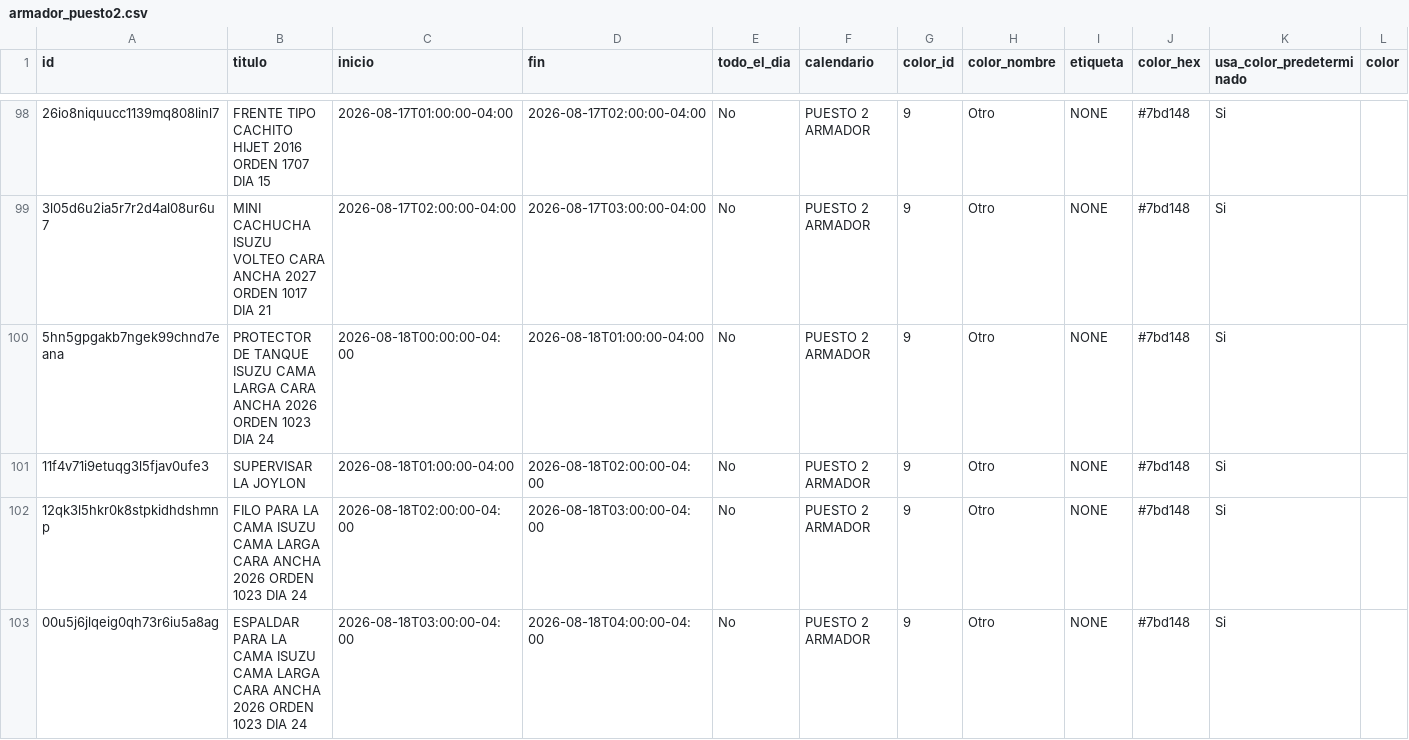
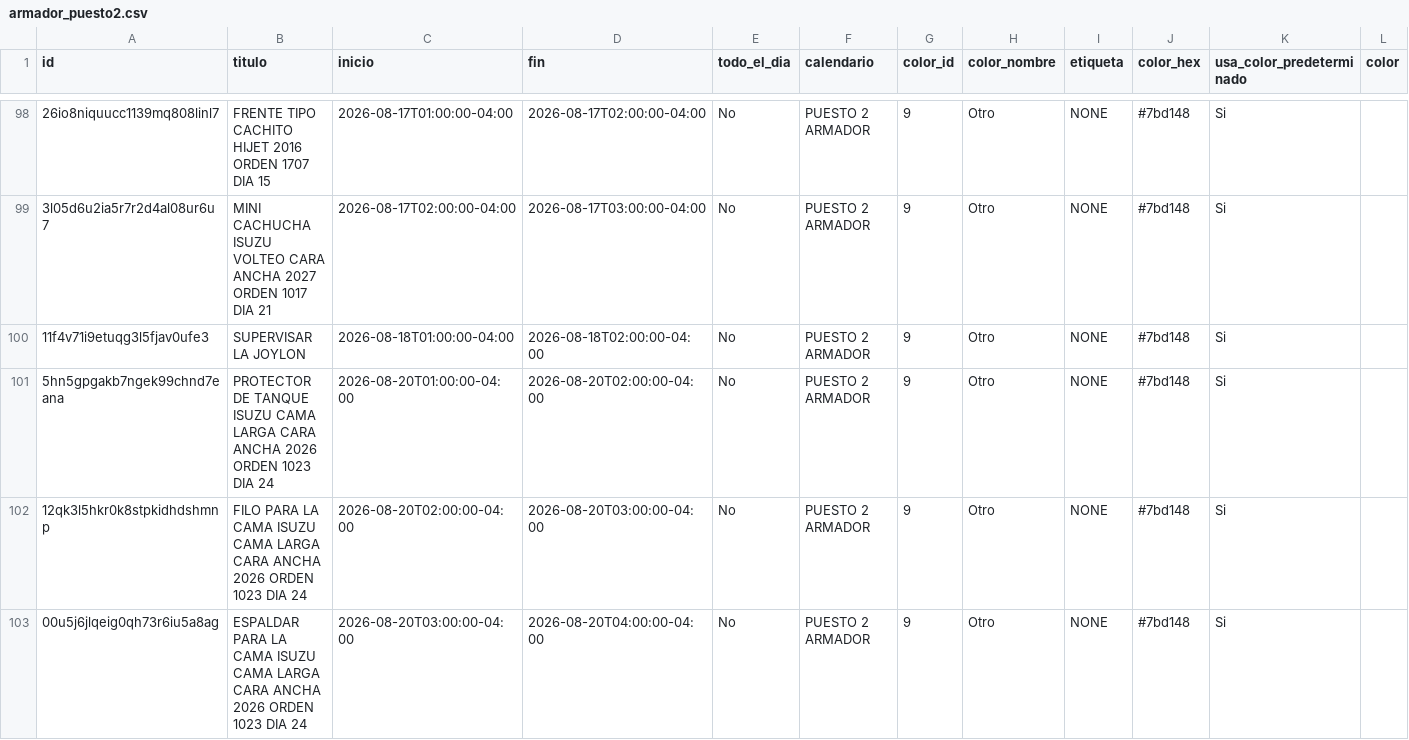
Before and after one commit to Osiris-14/rubio-defensa-ticket, a CSV file: public/data/calendario_armadores/armador_puesto2.csv, drawn as a sheet; only a part is shown, gaps mark what is left out; removed rows and columns are numbered as before the commit, all else as after; rows hold the shown columns only; the diff covers the shown part only; the diff names each change by its address in the sheet, - before the commit and + after, or states it on an @@ line.

```diff
--- a/public/data/calendario_armadores/armador_puesto2.csv
+++ b/public/data/calendario_armadores/armador_puesto2.csv
-row 100: 5hn5gpgakb7ngek99chnd7eana | PROTECTOR DE TANQUE ISUZU CAMA LARGA CARA ANCHA 2026 ORDEN 1023 DIA 24 | 2026-08-18T00:00:00-04:00 | 2026-08-18T01:00:00-04:00 | No | PUESTO 2 ARMADOR | 9 | Otro | NONE | #7bd148 | Si
+row 101: 5hn5gpgakb7ngek99chnd7eana | PROTECTOR DE TANQUE ISUZU CAMA LARGA CARA ANCHA 2026 ORDEN 1023 DIA 24 | 2026-08-20T01:00:00-04:00 | 2026-08-20T02:00:00-04:00 | No | PUESTO 2 ARMADOR | 9 | Otro | NONE | #7bd148 | Si
-C102 (inicio): 2026-08-18T02:00:00-04:00
+C102 (inicio): 2026-08-20T02:00:00-04:00
-D102 (fin): 2026-08-18T03:00:00-04:00
+D102 (fin): 2026-08-20T03:00:00-04:00
-C103 (inicio): 2026-08-18T03:00:00-04:00
+C103 (inicio): 2026-08-20T03:00:00-04:00
-D103 (fin): 2026-08-18T04:00:00-04:00
+D103 (fin): 2026-08-20T04:00:00-04:00
```
Also changed, not shown: 6 removed rows and 22 edited cells elsewhere in this file, public/data/calendario_armadores/armador_puesto3_armador.csv.
